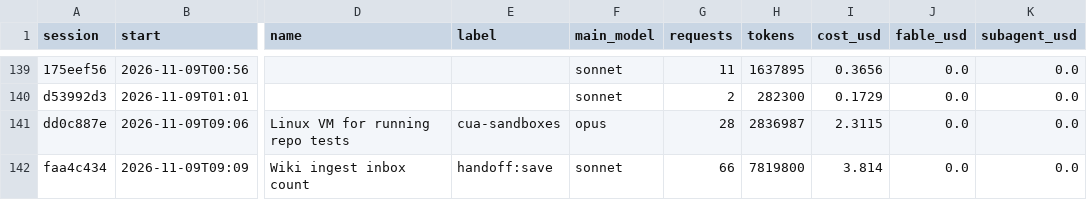
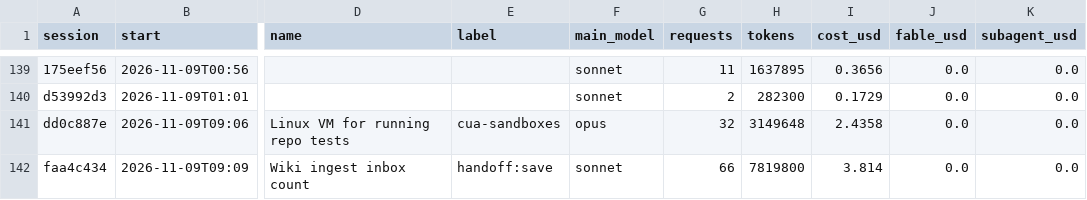
Before and after one commit to Baskers1/claude-usage-data, a CSV file: sessions.csv, drawn as a sheet; only a part is shown, gaps mark what is left out; the diff names each change by its address in the sheet, - before the commit and + after, or states it on an @@ line.

```diff
--- a/sessions.csv
+++ b/sessions.csv
-G141 (requests): 28
+G141 (requests): 32
-H141 (tokens): 2836987
+H141 (tokens): 3149648
-I141 (cost_usd): 2.3115
+I141 (cost_usd): 2.4358
```
Also changed, not shown: usage.csv, 1 other file.
